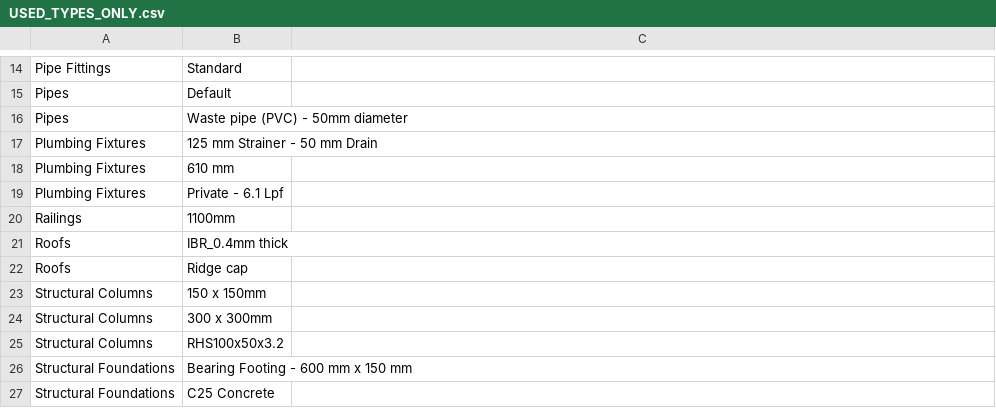
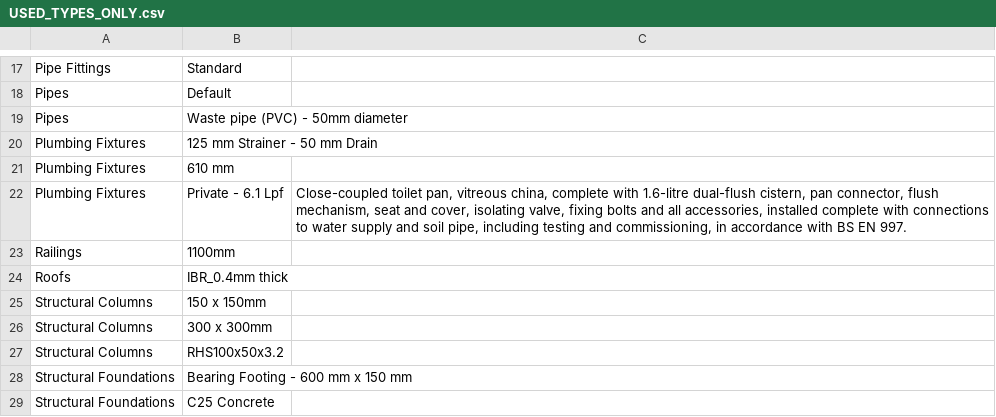
Before and after one commit to SwanaWJ/pyrevit-CostEstimates.extension, a CSV file: PyCostEstimates.tab/Export.panel/BOQ Description.pulldown/Extract model data.pushbutton/USED_TYPES_ONLY.csv, drawn as a sheet; only a part is shown, gaps mark what is left out; the diff covers the shown part only.

Commit message:
feat(cost): update export and rate tools after offline testing

```diff
--- a/PyCostEstimates.tab/Export.panel/BOQ Description.pulldown/Extract model data.pushbutton/USED_TYPES_ONLY.csv
+++ b/PyCostEstimates.tab/Export.panel/BOQ Description.pulldown/Extract model data.pushbutton/USED_TYPES_ONLY.csv
@@ -18,6 +21,5 @@ Plumbing Fixtures,125 mm Strainer - 50 mm Drain,
 Plumbing Fixtures,610 mm,
-Plumbing Fixtures,Private - 6.1 Lpf,
+Plumbing Fixtures,Private - 6.1 Lpf,"Close-coupled toilet pan, vitreous china, complete with 1.6-litre dual-flush cistern, pan connector, flush mechanism, seat and cover, isolating valve, fixing bolts and all accessories, installed complete with connections to water supply and soil pipe, including testing and commissioning, in accordance with BS EN 997."
 Railings,1100mm,
 Roofs,IBR_0.4mm thick,
-Roofs,Ridge cap,
 Structural Columns,150 x 150mm,
```
Also changed, not shown: 5 added rows and 10 edited cells elsewhere in this file, PyCostEstimates.tab/Update.panel/Apply Rate.pushbutton/material_unit_costs.csv, PyCostEstimates.tab/Update.panel/Apply Rate.pushbutton/recipes.csv, 3 other files.
